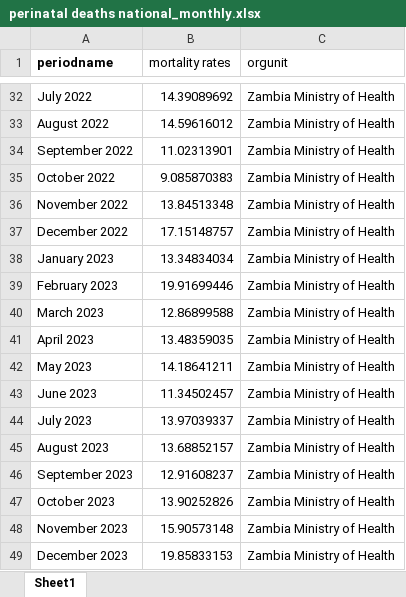
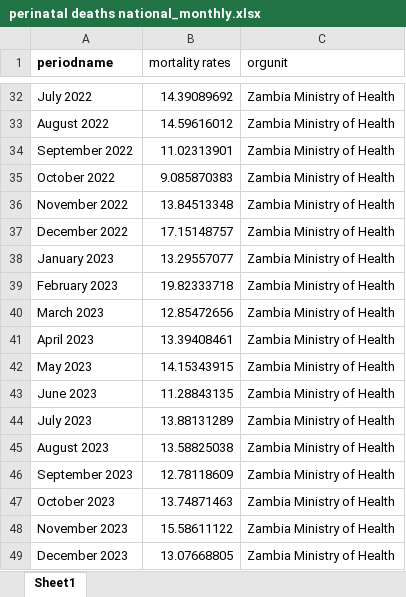
Before and after one commit to ManagementSystemsIntl/Zambia-E4H, an Excel workbook: data/Dec 2023 MHDR/perinatal deaths national_monthly.xlsx, sheet Sheet1, drawn as a sheet; only a part is shown, gaps mark what is left out; values as stored, in another font and other column widths than the file's, no borders; the diff names each change by its address in the sheet, - before the commit and + after, or states it on an @@ line.

Commit message:
ps

```diff
--- a/data/Dec 2023 MHDR/perinatal deaths national_monthly.xlsx (sheet Sheet1)
+++ b/data/Dec 2023 MHDR/perinatal deaths national_monthly.xlsx (sheet Sheet1)
-B38 (mortality rates): 13.34834034
+B38 (mortality rates): 13.29557077
-B39 (mortality rates): 19.91699446
+B39 (mortality rates): 19.82333718
-B40 (mortality rates): 12.86899588
+B40 (mortality rates): 12.85472656
-B41 (mortality rates): 13.48359035
+B41 (mortality rates): 13.39408461
-B42 (mortality rates): 14.18641211
+B42 (mortality rates): 14.15343915
-B43 (mortality rates): 11.34502457
+B43 (mortality rates): 11.28843135
-B44 (mortality rates): 13.97039337
+B44 (mortality rates): 13.88131289
-B45 (mortality rates): 13.68852157
+B45 (mortality rates): 13.58825038
-B46 (mortality rates): 12.91608237
+B46 (mortality rates): 12.78118609
-B47 (mortality rates): 13.90252826
+B47 (mortality rates): 13.74871463
-B48 (mortality rates): 15.90573148
+B48 (mortality rates): 15.58611122
-B49 (mortality rates): 19.85833153
+B49 (mortality rates): 13.07668805
```
